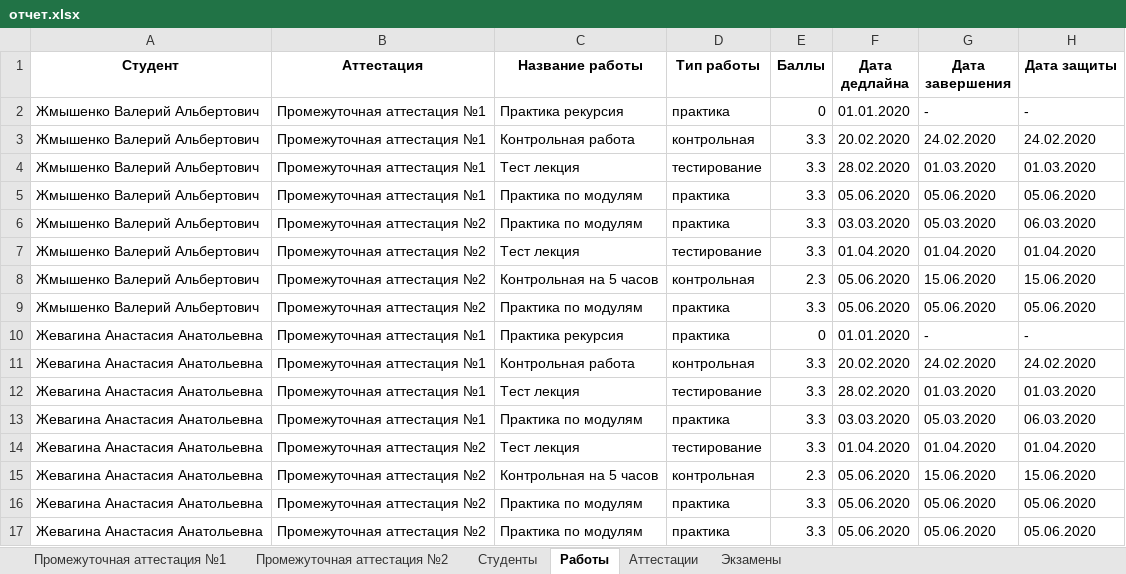
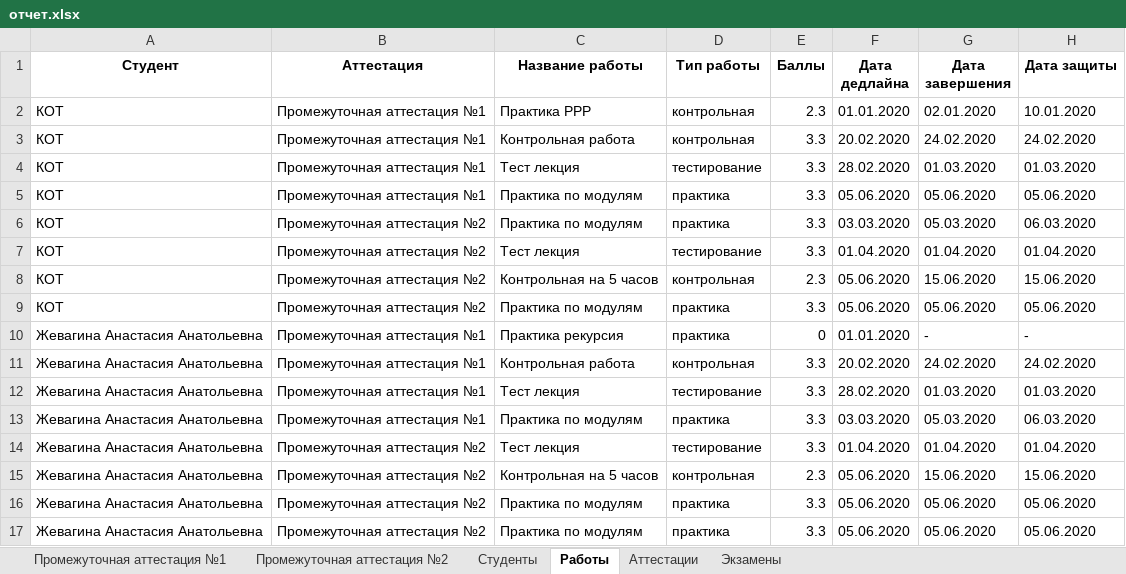
Before and after one commit to GeorgiyDemo/FA, an Excel workbook: Сourse I/Алгоритмы Python/Part2/семинары/pract4/отчет.xlsx, sheet Работы, drawn as a sheet; values as stored, in another font and other column widths than the file's, no borders; removed rows and columns are numbered as before the commit, all else as after; the diff names each change by its address in the sheet, - before the commit and + after, or states it on an @@ line.

```diff
--- a/Сourse I/Алгоритмы Python/Part2/семинары/pract4/отчет.xlsx (sheet Работы)
+++ b/Сourse I/Алгоритмы Python/Part2/семинары/pract4/отчет.xlsx (sheet Работы)
-row 2: Жмышенко Валерий Альбертович | Промежуточная аттестация №1 | Практика рекурсия | практика | 0 | 01.01.2020 | - | -
+row 2: КОТ | Промежуточная аттестация №1 | Практика РРР | контрольная | 2.3 | 01.01.2020 | 02.01.2020 | 10.01.2020
-A3:A9 (Студент): Жмышенко Валерий Альбертович
+A3:A9 (Студент): КОТ
```
Also changed, not shown: sheet Студенты, sheet Промежуточная аттестация №1, sheet Аттестации, sheet Промежуточная аттестация №2, 4 other files.
